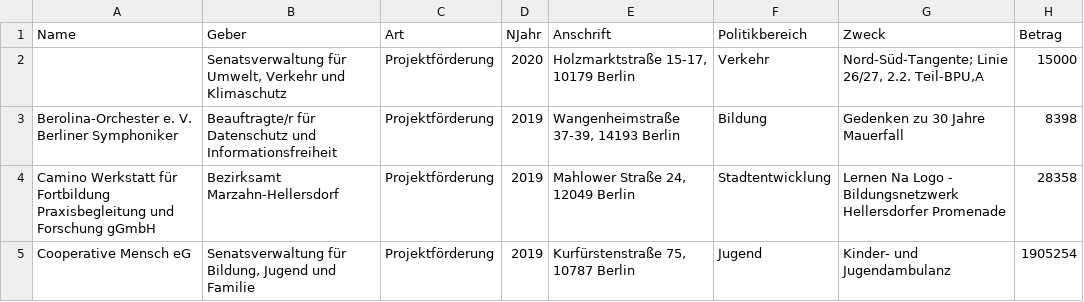
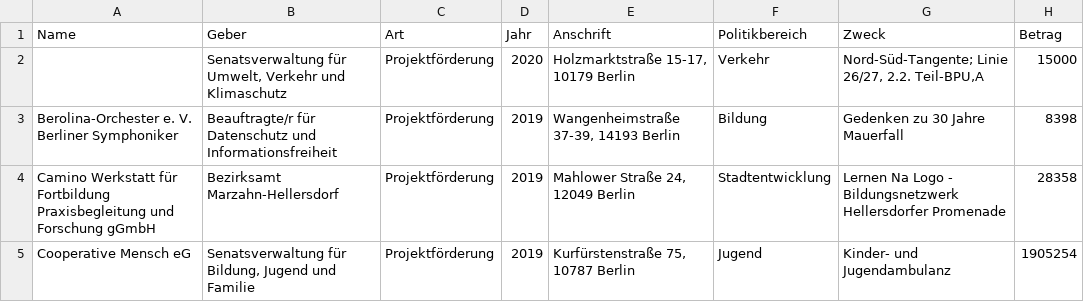
Before and after one commit to lcesaratto/Staatlichen-Ausgaben-Klassifizierung, a CSV file: data/raw_data.csv (was data/all_data.csv), drawn as a sheet; only a part is shown.

```diff
--- a/data/all_data.csv
+++ b/data/raw_data.csv
@@ -1,2 +1,2 @@
-Name,Geber,Art,NJahr,Anschrift,Politikbereich,Zweck,Betrag
+Name,Geber,Art,Jahr,Anschrift,Politikbereich,Zweck,Betrag
 ,"Senatsverwaltung für Umwelt, Verkehr und Klimaschutz",Projektförderung,2020,"Holzmarktstraße 15-17, 10179 Berlin",Verkehr,"Nord-Süd-Tangente; Linie 26/27, 2.2. Teil-BPU,A",15000
```
Also changed, not shown: 7 other files.
